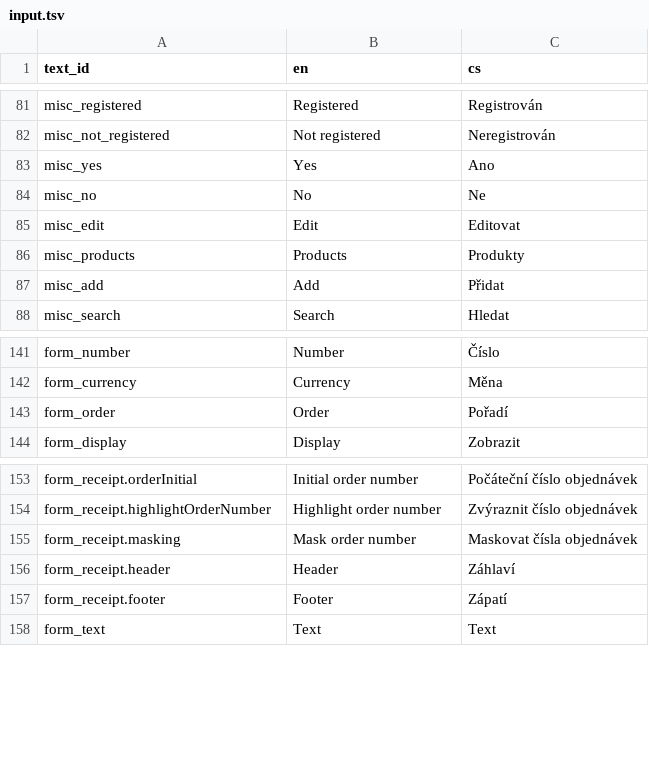
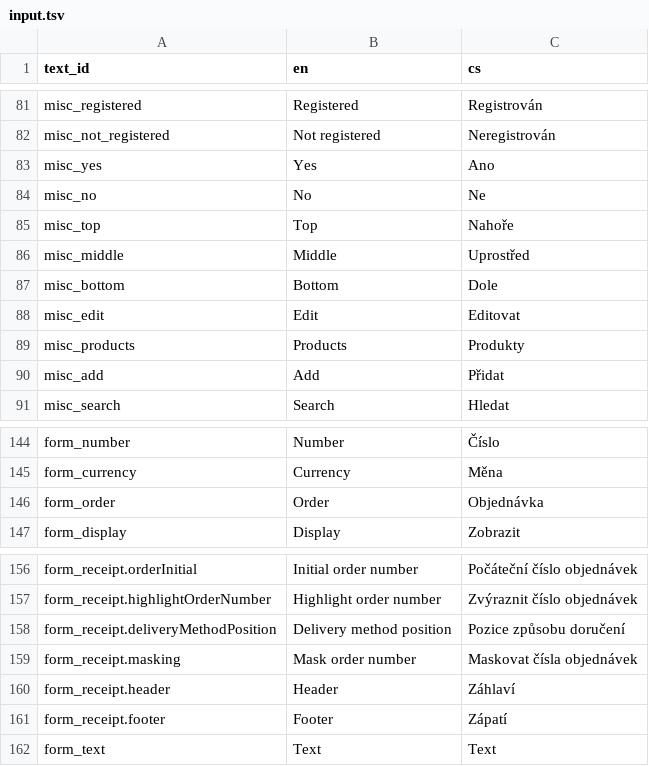
Before and after one commit to nvbach91/project-eso, a TSV file: src/js/common/lang/input.tsv, drawn as a sheet; only a part is shown, gaps mark what is left out.

Commit message:
added option to change delivery method position

```diff
--- a/src/js/common/lang/input.tsv
+++ b/src/js/common/lang/input.tsv
@@ -84,2 +84,5 @@ misc_yes	Yes	Ano
 misc_no	No	Ne
+misc_top	Top	Nahoře
+misc_middle	Middle	Uprostřed
+misc_bottom	Bottom	Dole
 misc_edit	Edit	Editovat
@@ -142,3 +145,3 @@ form_number	Number	Číslo
 form_currency	Currency	Měna
-form_order	Order	Pořadí
+form_order	Order	Objednávka
 form_display	Display	Zobrazit
@@ -154,2 +157,3 @@ form_receipt.orderInitial	Initial order number	Počáteční číslo objednávek
 form_receipt.highlightOrderNumber	Highlight order number	Zvýraznit číslo objednávek
+form_receipt.deliveryMethodPosition	Delivery method position	Pozice způsobu doručení
 form_receipt.masking	Mask order number	Maskovat čísla objednávek
```
Also changed, not shown: 7 other files.
